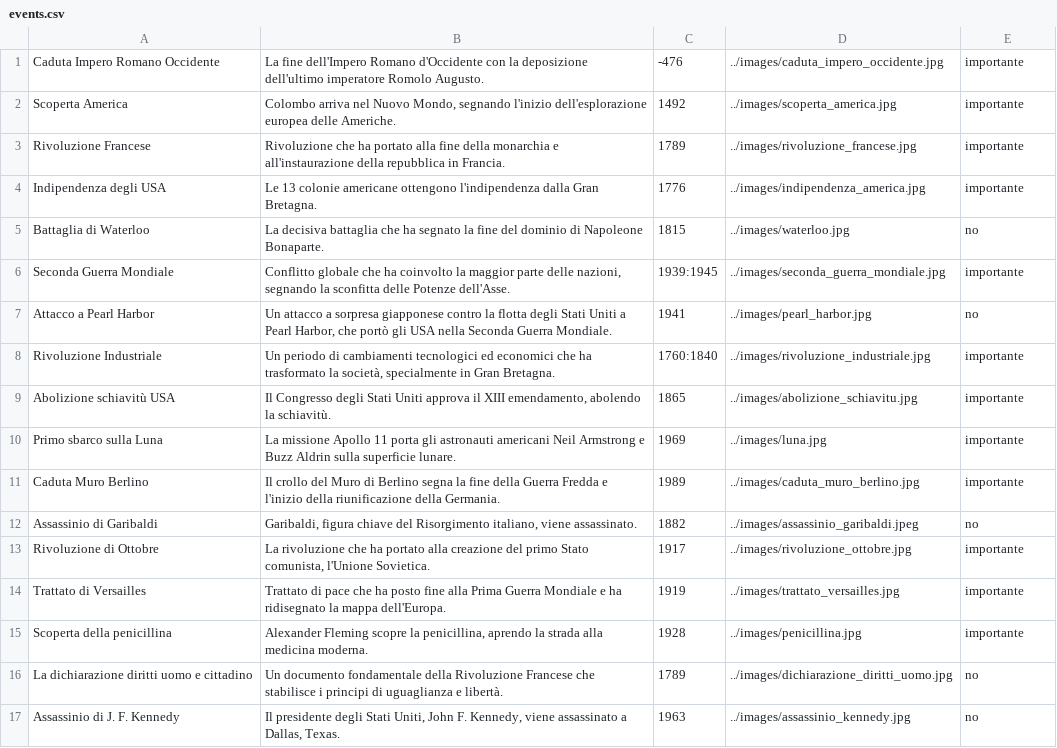
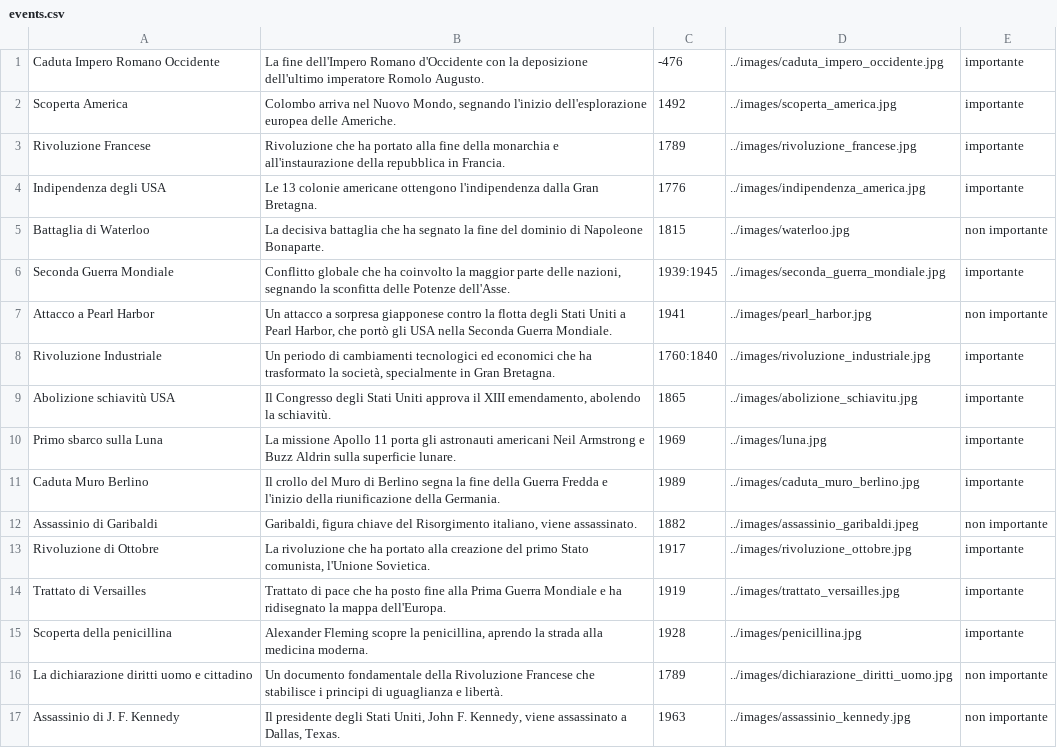
Before and after one commit to NicoloGrisoni/Time-Tinker, a CSV file: files/events.csv, drawn as a sheet; only a part is shown; the diff covers the shown part only.

```diff
--- a/files/events.csv
+++ b/files/events.csv
@@ -4,5 +4,5 @@ Rivoluzione Francese;Rivoluzione che ha portato alla fine della monarchia e all'
 Indipendenza degli USA;Le 13 colonie americane ottengono l'indipendenza dalla Gran Bretagna.;1776;../images/indipendenza_america.jpg;importante
-Battaglia di Waterloo;La decisiva battaglia che ha segnato la fine del dominio di Napoleone Bonaparte.;1815;../images/waterloo.jpg;no
+Battaglia di Waterloo;La decisiva battaglia che ha segnato la fine del dominio di Napoleone Bonaparte.;1815;../images/waterloo.jpg;non importante
 Seconda Guerra Mondiale;Conflitto globale che ha coinvolto la maggior parte delle nazioni, segnando la sconfitta delle Potenze dell'Asse.;1939:1945;../images/seconda_guerra_mondiale.jpg;importante
-Attacco a Pearl Harbor;Un attacco a sorpresa giapponese contro la flotta degli Stati Uniti a Pearl Harbor, che portò gli USA nella Seconda Guerra Mondiale.;1941;../images/pearl_harbor.jpg;no
+Attacco a Pearl Harbor;Un attacco a sorpresa giapponese contro la flotta degli Stati Uniti a Pearl Harbor, che portò gli USA nella Seconda Guerra Mondiale.;1941;../images/pearl_harbor.jpg;non importante
 Rivoluzione Industriale;Un periodo di cambiamenti tecnologici ed economici che ha trasformato la società, specialmente in Gran Bretagna.;1760:1840;../images/rivoluzione_industriale.jpg;importante
@@ -11,3 +11,3 @@ Primo sbarco sulla Luna;La missione Apollo 11 porta gli astronauti americani Nei
 Caduta Muro Berlino;Il crollo del Muro di Berlino segna la fine della Guerra Fredda e l'inizio della riunificazione della Germania.;1989;../images/caduta_muro_berlino.jpg;importante
-Assassinio di Garibaldi;Garibaldi, figura chiave del Risorgimento italiano, viene assassinato.;1882;../images/assassinio_garibaldi.jpeg;no
+Assassinio di Garibaldi;Garibaldi, figura chiave del Risorgimento italiano, viene assassinato.;1882;../images/assassinio_garibaldi.jpeg;non importante
 Rivoluzione di Ottobre;La rivoluzione che ha portato alla creazione del primo Stato comunista, l'Unione Sovietica.;1917;../images/rivoluzione_ottobre.jpg;importante
@@ -15,3 +15,3 @@ Trattato di Versailles;Trattato di pace che ha posto fine alla Prima Guerra Mond
 Scoperta della penicillina;Alexander Fleming scopre la penicillina, aprendo la strada alla medicina moderna.;1928;../images/penicillina.jpg;importante
-La dichiarazione diritti uomo e cittadino;Un documento fondamentale della Rivoluzione Francese che stabilisce i principi di uguaglianza e libertà.;1789;../images/dichiarazione_diritti_uomo.jpg;no
-Assassinio di J. F. Kennedy;Il presidente degli Stati Uniti, John F. Kennedy, viene assassinato a Dallas, Texas.;1963;../images/assassinio_kennedy.jpg;no
+La dichiarazione diritti uomo e cittadino;Un documento fondamentale della Rivoluzione Francese che stabilisce i principi di uguaglianza e libertà.;1789;../images/dichiarazione_diritti_uomo.jpg;non importante
+Assassinio di J. F. Kennedy;Il presidente degli Stati Uniti, John F. Kennedy, viene assassinato a Dallas, Texas.;1963;../images/assassinio_kennedy.jpg;non importante
```
Also changed, not shown: 15 edited cells elsewhere in this file, 16 other files.
